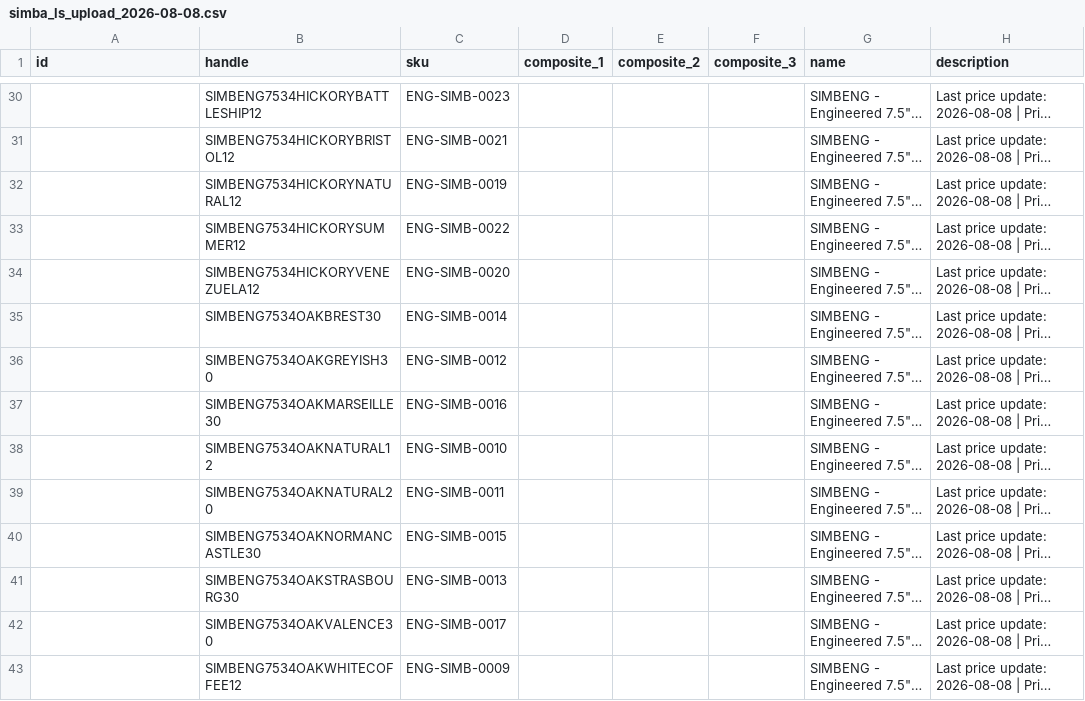
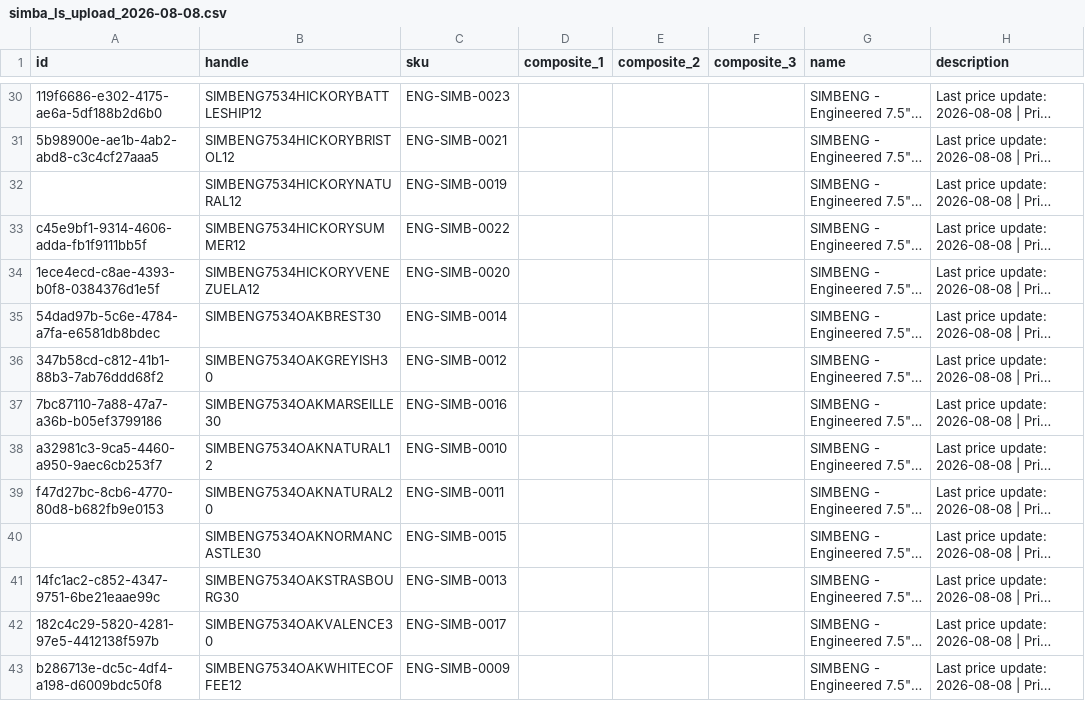
Before and after one commit to albertngo/titan-agents-repo, a CSV file: ingest/2026-08-08/simba_ls_upload_2026-08-08.csv, drawn as a sheet; only a part is shown, gaps mark what is left out; long unchanged cells end in …; the diff covers the shown part only; the diff names each change by its address in the sheet, - before the commit and + after, or states it on an @@ line.

```diff
--- a/ingest/2026-08-08/simba_ls_upload_2026-08-08.csv
+++ b/ingest/2026-08-08/simba_ls_upload_2026-08-08.csv
-A30 (id): (empty)
+A30 (id): 119f6686-e302-4175-ae6a-5df188b2d6b0
-A31 (id): (empty)
+A31 (id): 5b98900e-ae1b-4ab2-abd8-c3c4cf27aaa5
-A33 (id): (empty)
+A33 (id): c45e9bf1-9314-4606-adda-fb1f9111bb5f
-A34 (id): (empty)
+A34 (id): 1ece4ecd-c8ae-4393-b0f8-0384376d1e5f
-A35 (id): (empty)
+A35 (id): 54dad97b-5c6e-4784-a7fa-e6581db8bdec
-A36 (id): (empty)
+A36 (id): 347b58cd-c812-41b1-88b3-7ab76ddd68f2
-A37 (id): (empty)
+A37 (id): 7bc87110-7a88-47a7-a36b-b05ef3799186
-A38 (id): (empty)
+A38 (id): a32981c3-9ca5-4460-a950-9aec6cb253f7
-A39 (id): (empty)
+A39 (id): f47d27bc-8cb6-4770-80d8-b682fb9e0153
-A41 (id): (empty)
+A41 (id): 14fc1ac2-c852-4347-9751-6be21eaae99c
-A42 (id): (empty)
+A42 (id): 182c4c29-5820-4281-97e5-4412138f597b
-A43 (id): (empty)
+A43 (id): b286713e-dc5c-4df4-a198-d6009bdc50f8
```
Also changed, not shown: 81 edited cells elsewhere in this file.
